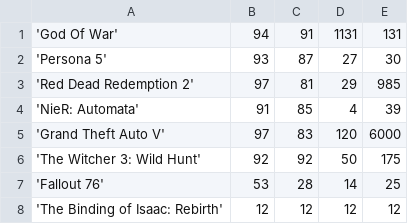
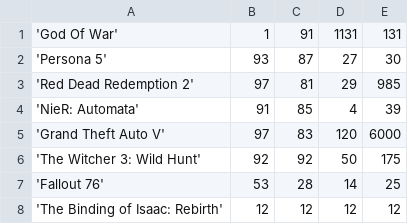
Before and after one commit to CodecoolKRK20173/battle-of-cards-straznicy-abstrakcji, a CSV file: games.csv, drawn as a sheet.

```diff
--- a/games.csv
+++ b/games.csv
@@ -1,2 +1,2 @@
-'God Of War', 94, 91, 1131, 131
+'God Of War', 1, 91, 1131, 131
 'Persona 5', 93, 87, 27, 30
```
Also changed, not shown: 20 other files.
